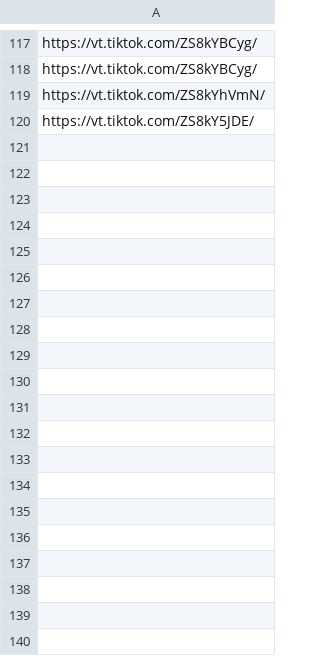
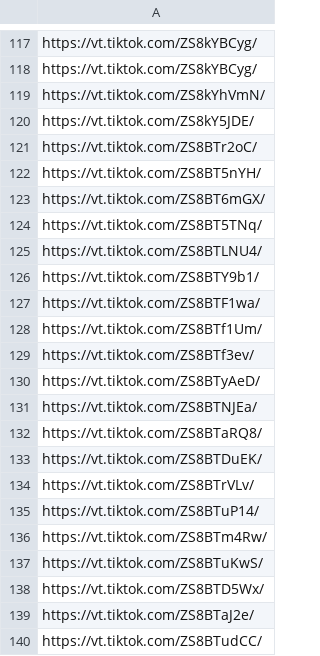
Before and after one commit to alfianpr/tiktokshop-scraper, a CSV file: womenswear.csv, drawn as a sheet; only a part is shown, gaps mark what is left out; the diff covers the shown part only.

```diff
--- a/womenswear.csv
+++ b/womenswear.csv
@@ -120 +120,21 @@ https://vt.tiktok.com/ZS8kYhVmN/
 https://vt.tiktok.com/ZS8kY5JDE/
+https://vt.tiktok.com/ZS8BTr2oC/
+https://vt.tiktok.com/ZS8BT5nYH/
+https://vt.tiktok.com/ZS8BT6mGX/
+https://vt.tiktok.com/ZS8BT5TNq/
+https://vt.tiktok.com/ZS8BTLNU4/
+https://vt.tiktok.com/ZS8BTY9b1/
+https://vt.tiktok.com/ZS8BTF1wa/
+https://vt.tiktok.com/ZS8BTf1Um/
+https://vt.tiktok.com/ZS8BTf3ev/
+https://vt.tiktok.com/ZS8BTyAeD/
+https://vt.tiktok.com/ZS8BTNJEa/
+https://vt.tiktok.com/ZS8BTaRQ8/
+https://vt.tiktok.com/ZS8BTDuEK/
+https://vt.tiktok.com/ZS8BTrVLv/
+https://vt.tiktok.com/ZS8BTuP14/
+https://vt.tiktok.com/ZS8BTm4Rw/
+https://vt.tiktok.com/ZS8BTuKwS/
+https://vt.tiktok.com/ZS8BTD5Wx/
+https://vt.tiktok.com/ZS8BTaJ2e/
+https://vt.tiktok.com/ZS8BTudCC/
```
Also changed, not shown: 42 added rows elsewhere in this file, women_clean.csv, 3 other files.
